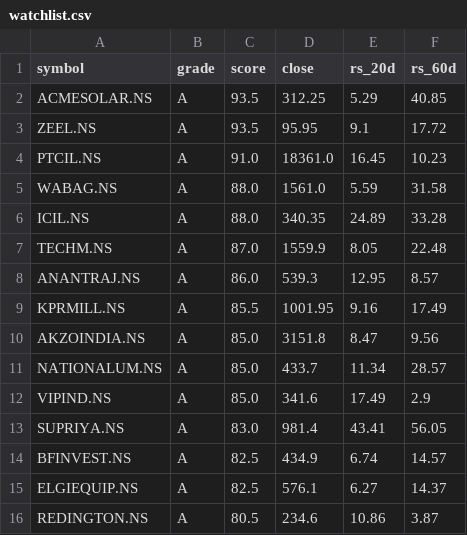
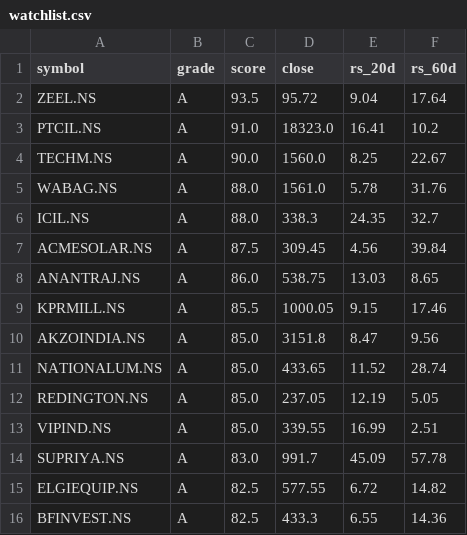
Before and after one commit to agrawalarnav129-ui/jarvis-trading, a CSV file: data/watchlist.csv, drawn as a sheet.

Commit message:
chore: refresh watchlist [skip ci]

```diff
--- a/data/watchlist.csv
+++ b/data/watchlist.csv
@@ -1,16 +1,16 @@
 symbol,grade,score,close,rs_20d,rs_60d
-ACMESOLAR.NS,A,93.5,312.25,5.29,40.85
-ZEEL.NS,A,93.5,95.95,9.1,17.72
-PTCIL.NS,A,91.0,18361.0,16.45,10.23
-WABAG.NS,A,88.0,1561.0,5.59,31.58
-ICIL.NS,A,88.0,340.35,24.89,33.28
-TECHM.NS,A,87.0,1559.9,8.05,22.48
-ANANTRAJ.NS,A,86.0,539.3,12.95,8.57
-KPRMILL.NS,A,85.5,1001.95,9.16,17.49
+ZEEL.NS,A,93.5,95.72,9.04,17.64
+PTCIL.NS,A,91.0,18323.0,16.41,10.2
+TECHM.NS,A,90.0,1560.0,8.25,22.67
+WABAG.NS,A,88.0,1561.0,5.78,31.76
+ICIL.NS,A,88.0,338.3,24.35,32.7
+ACMESOLAR.NS,A,87.5,309.45,4.56,39.84
+ANANTRAJ.NS,A,86.0,538.75,13.03,8.65
+KPRMILL.NS,A,85.5,1000.05,9.15,17.46
 AKZOINDIA.NS,A,85.0,3151.8,8.47,9.56
-NATIONALUM.NS,A,85.0,433.7,11.34,28.57
-VIPIND.NS,A,85.0,341.6,17.49,2.9
-SUPRIYA.NS,A,83.0,981.4,43.41,56.05
-BFINVEST.NS,A,82.5,434.9,6.74,14.57
-ELGIEQUIP.NS,A,82.5,576.1,6.27,14.37
-REDINGTON.NS,A,80.5,234.6,10.86,3.87
+NATIONALUM.NS,A,85.0,433.65,11.52,28.74
+REDINGTON.NS,A,85.0,237.05,12.19,5.05
+VIPIND.NS,A,85.0,339.55,16.99,2.51
+SUPRIYA.NS,A,83.0,991.7,45.09,57.78
+ELGIEQUIP.NS,A,82.5,577.55,6.72,14.82
+BFINVEST.NS,A,82.5,433.3,6.55,14.36
```
